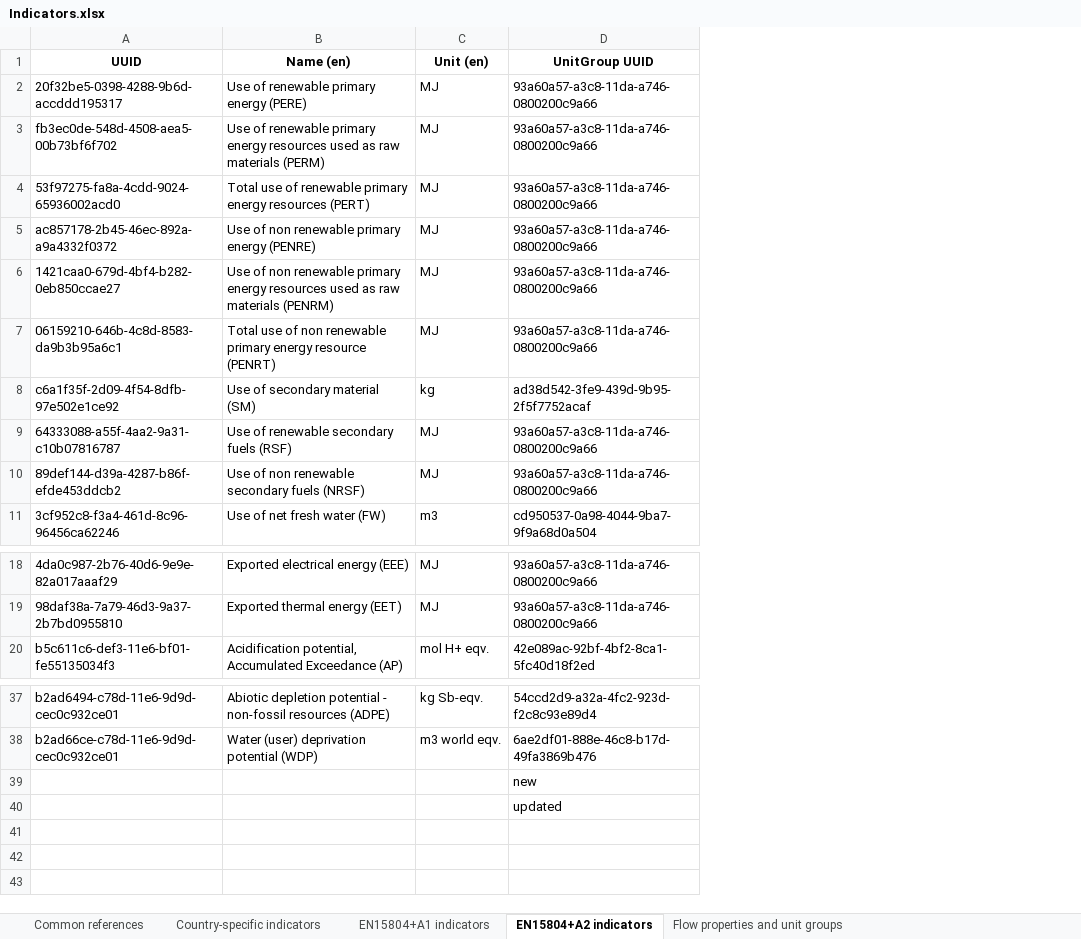
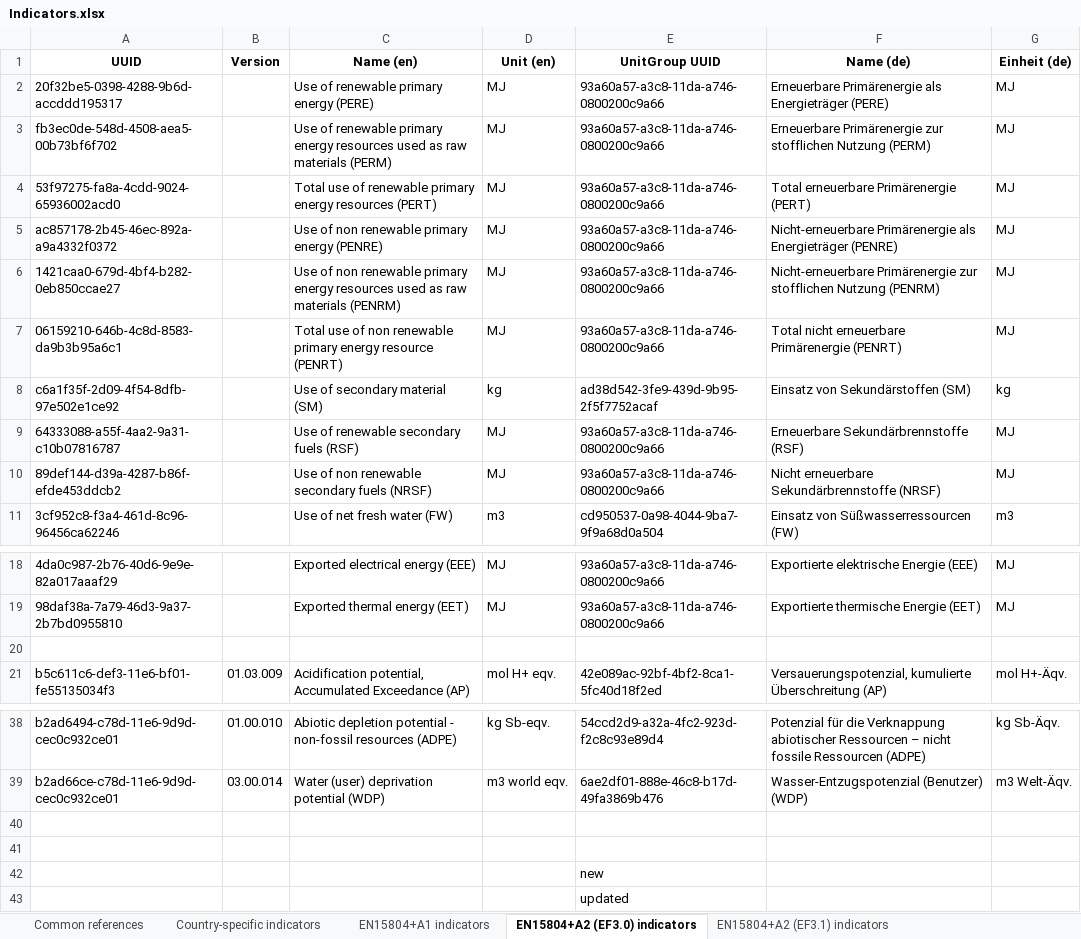
Before and after one commit to InDataWG/ILCD-EPD-Data-Format, an Excel workbook: gitBranches/testMain/identifiers/excel_output/Indicators.xlsx, sheet EN15804+A2 (EF3.0) indicators, drawn as a sheet; only a part is shown, gaps mark what is left out; values as stored, in another font and other column widths than the file's, no borders; the diff names each change by its address in the sheet, - before the commit and + after, or states it on an @@ line.

```diff
--- a/gitBranches/testMain/identifiers/excel_output/Indicators.xlsx (sheet EN15804+A2 (EF3.0) indicators)
+++ b/gitBranches/testMain/identifiers/excel_output/Indicators.xlsx (sheet EN15804+A2 (EF3.0) indicators)
-sheet tab: EN15804+A2 indicators
+sheet tab: EN15804+A2 (EF3.0) indicators
+sheet tab: EN15804+A2 (EF3.1) indicators
+column B (Version), row 21: 01.03.009; rows 38-39: 01.00.010 | 03.00.014
+column F (Name (de)), rows 2-11: Erneuerbare Primärenergie als Energieträger (PERE) | Erneuerbare Primärenergie zur stofflichen Nutzung (PERM) | Total erneuerbare Primärenergie (PERT) | Nicht-erneuerbare Primärenergie als Energieträger (PENRE) | Nicht-erneuerbare Primärenergie zur stofflichen Nutzung (PENRM) | Total nicht erneuerbare Primärenergie (PENRT) | Einsatz von Sekundärstoffen (SM) | Erneuerbare Sekundärbrennstoffe (RSF) | Nicht erneuerbare Sekundärbrennstoffe (NRSF) | Einsatz von Süßwasserressourcen (FW); rows 18-19: Exportierte elektrische Energie (EEE) | Exportierte thermische Energie (EET); row 21: Versauerungspotenzial, kumulierte Überschreitung (AP); rows 38-39: Potenzial für die Verknappung abiotischer Ressourcen – nicht fossile Ressourcen (ADPE) | Wasser-Entzugspotenzial (Benutzer) (WDP)
+column G (Einheit (de)), rows 2-11: MJ | MJ | MJ | MJ | MJ | MJ | kg | MJ | MJ | m3; rows 18-19: MJ | MJ; row 21: mol H+-Äqv.; rows 38-39: kg Sb-Äqv. | m3 Welt-Äqv.
+row 20: (empty)
+row 40: (empty)
+row 41: (empty)
```
Also changed, not shown: sheet Country-specific indicators, sheet EN15804+A1 indicators, sheet Common references, sheet Flow properties and unit groups, gitBranches/testMain/identifiers/excel_output/BackgroundDatabases.xlsx, 8 other files.
